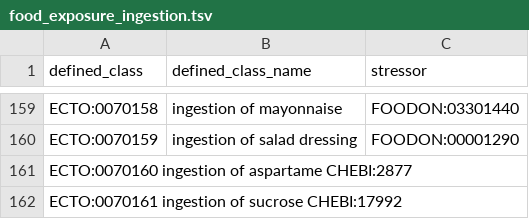
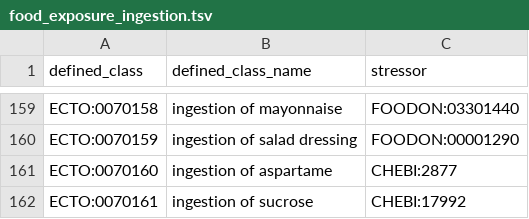
Before and after one commit to EnvironmentOntology/environmental-exposure-ontology, a TSV file: src/patterns/data/default/food_exposure_ingestion.tsv, drawn as a sheet; only a part is shown, gaps mark what is left out.

Commit message:
Update food_exposure_ingestion.tsv

```diff
--- a/src/patterns/data/default/food_exposure_ingestion.tsv
+++ b/src/patterns/data/default/food_exposure_ingestion.tsv
@@ -160,3 +160,3 @@ ECTO:0070158	ingestion of mayonnaise	FOODON:03301440
 ECTO:0070159	ingestion of salad dressing	FOODON:00001290
-ECTO:0070160  ingestion of aspartame  CHEBI:2877
-ECTO:0070161  ingestion of sucrose  CHEBI:17992
+ECTO:0070160	ingestion of aspartame	CHEBI:2877
+ECTO:0070161	ingestion of sucrose	CHEBI:17992
```
